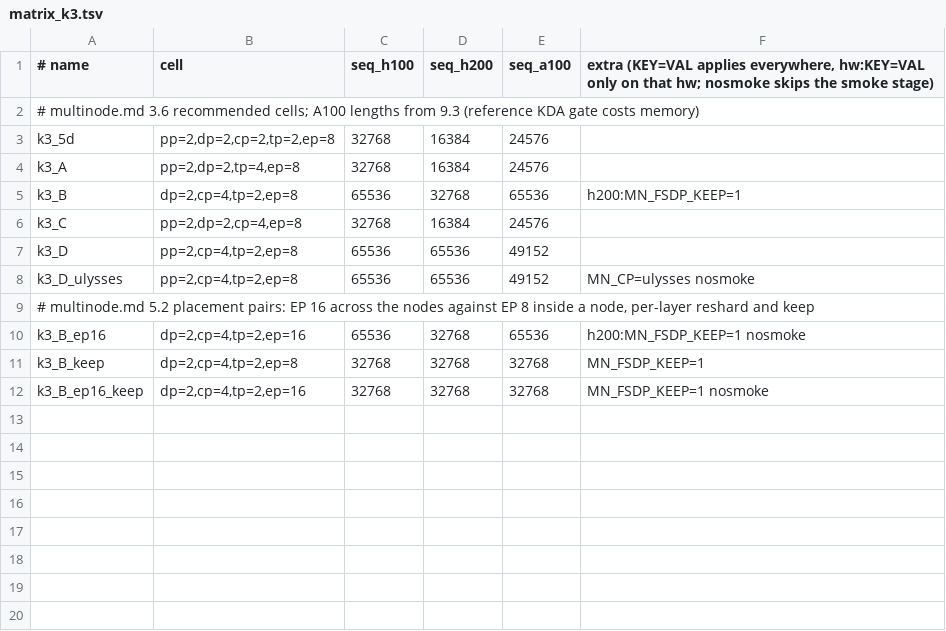
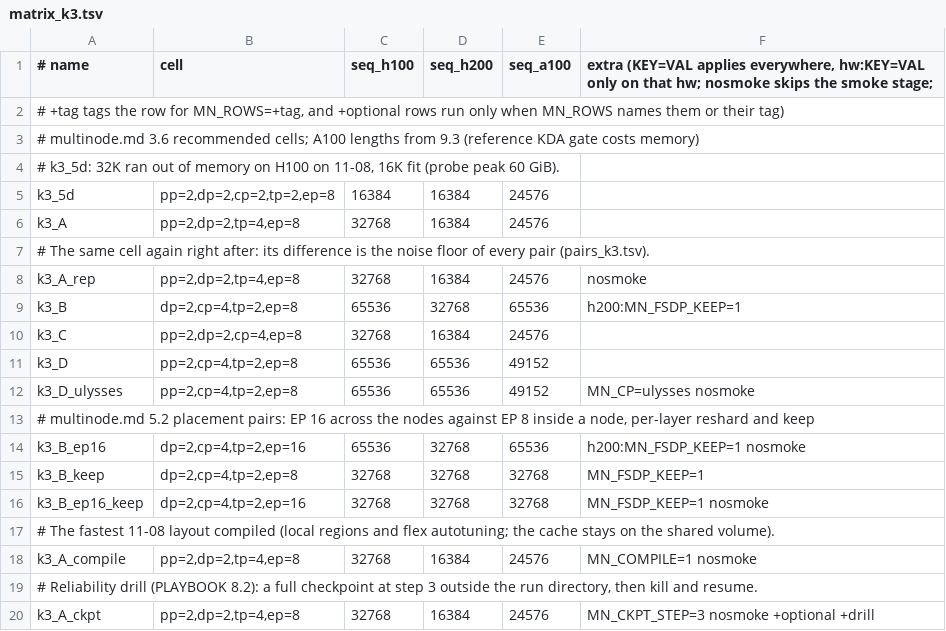
Before and after one commit to QIU023/torchtitan_model_support, a TSV file: phase14_multinode_5D_experiments/kit/matrix_k3.tsv, drawn as a sheet.

```diff
--- a/phase14_multinode_5D_experiments/kit/matrix_k3.tsv
+++ b/phase14_multinode_5D_experiments/kit/matrix_k3.tsv
@@ -1,5 +1,9 @@
-# name	cell	seq_h100	seq_h200	seq_a100	extra (KEY=VAL applies everywhere, hw:KEY=VAL only on that hw; nosmoke skips the smoke stage)
+# name	cell	seq_h100	seq_h200	seq_a100	extra (KEY=VAL applies everywhere, hw:KEY=VAL only on that hw; nosmoke skips the smoke stage;
+# +tag tags the row for MN_ROWS=+tag, and +optional rows run only when MN_ROWS names them or their tag)
 # multinode.md 3.6 recommended cells; A100 lengths from 9.3 (reference KDA gate costs memory)
-k3_5d	pp=2,dp=2,cp=2,tp=2,ep=8	32768	16384	24576	
+# k3_5d: 32K ran out of memory on H100 on 11-08, 16K fit (probe peak 60 GiB).
+k3_5d	pp=2,dp=2,cp=2,tp=2,ep=8	16384	16384	24576	
 k3_A	pp=2,dp=2,tp=4,ep=8	32768	16384	24576	
+# The same cell again right after: its difference is the noise floor of every pair (pairs_k3.tsv).
+k3_A_rep	pp=2,dp=2,tp=4,ep=8	32768	16384	24576	nosmoke
 k3_B	dp=2,cp=4,tp=2,ep=8	65536	32768	65536	h200:MN_FSDP_KEEP=1
@@ -12 +16,5 @@ k3_B_keep	dp=2,cp=4,tp=2,ep=8	32768	32768	32768	MN_FSDP_KEEP=1
 k3_B_ep16_keep	dp=2,cp=4,tp=2,ep=16	32768	32768	32768	MN_FSDP_KEEP=1 nosmoke
+# The fastest 11-08 layout compiled (local regions and flex autotuning; the cache stays on the shared volume).
+k3_A_compile	pp=2,dp=2,tp=4,ep=8	32768	16384	24576	MN_COMPILE=1 nosmoke
+# Reliability drill (PLAYBOOK 8.2): a full checkpoint at step 3 outside the run directory, then kill and resume.
+k3_A_ckpt	pp=2,dp=2,tp=4,ep=8	32768	16384	24576	MN_CKPT_STEP=3 nosmoke +optional +drill
```
Also changed, not shown: phase14_multinode_5D_experiments/kit/matrix_k3_n4.tsv, phase14_multinode_5D_experiments/kit/matrix_k3_n8.tsv, 22 other files.
